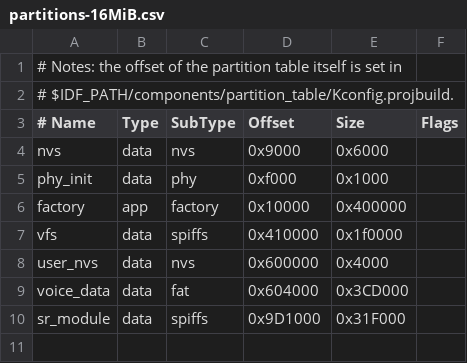
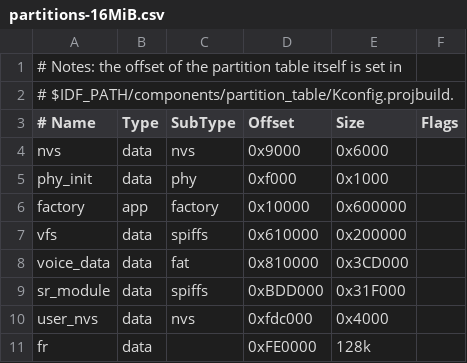
Before and after one commit to labplus-cn/labplus_mpython_esp32s3, a CSV file: port/boards/labplus_xunfei_js_middle/partitions-16MiB.csv, drawn as a sheet; removed rows and columns are numbered as before the commit, all else as after; the diff names each change by its address in the sheet, - before the commit and + after, or states it on an @@ line.

Commit message:
1、修复labplus_xunfei_js_middle sdkconfig.board。 2、去除olcd相关代码 	modified:   port/boards/labplus_Ledong_v2/mpconfigboard.cmake 	modified:   port/boards/labplus_xunfei_js_middle/mpconfigboard.cmake 	modified:   port/boards/labplus_xunfei_js_middle/partitions-16MiB.csv 	modified:   port/boards/labplus_xunfei_js_primary/mpconfigboard.cmake 	modified:   port/boards/mpython_pro/mpconfigboard.cmake 	modified:   port/boards/mpython_pro/partitions-16MiB.csv 	modified:   port/usercmodule/touchpad/modtouchpad.c

```diff
--- a/port/boards/labplus_xunfei_js_middle/partitions-16MiB.csv
+++ b/port/boards/labplus_xunfei_js_middle/partitions-16MiB.csv
-E6 (Size): 0x400000
+E6 (Size): 0x600000
-D7 (Offset): 0x410000
+D7 (Offset): 0x610000
-E7 (Size): 0x1f0000
+E7 (Size): 0x200000
-row 8: user_nvs | data | nvs | 0x600000 | 0x4000
-D8 (Offset): 0x604000
+D8 (Offset): 0x810000
-D9 (Offset): 0x9D1000
+D9 (Offset): 0xBDD000
+row 10: user_nvs | data | nvs | 0xfdc000 | 0x4000
+row 11: fr | data |  | 0xFE0000 | 128k
```
Also changed, not shown: port/boards/mpython_pro/partitions-16MiB.csv, 5 other files.
